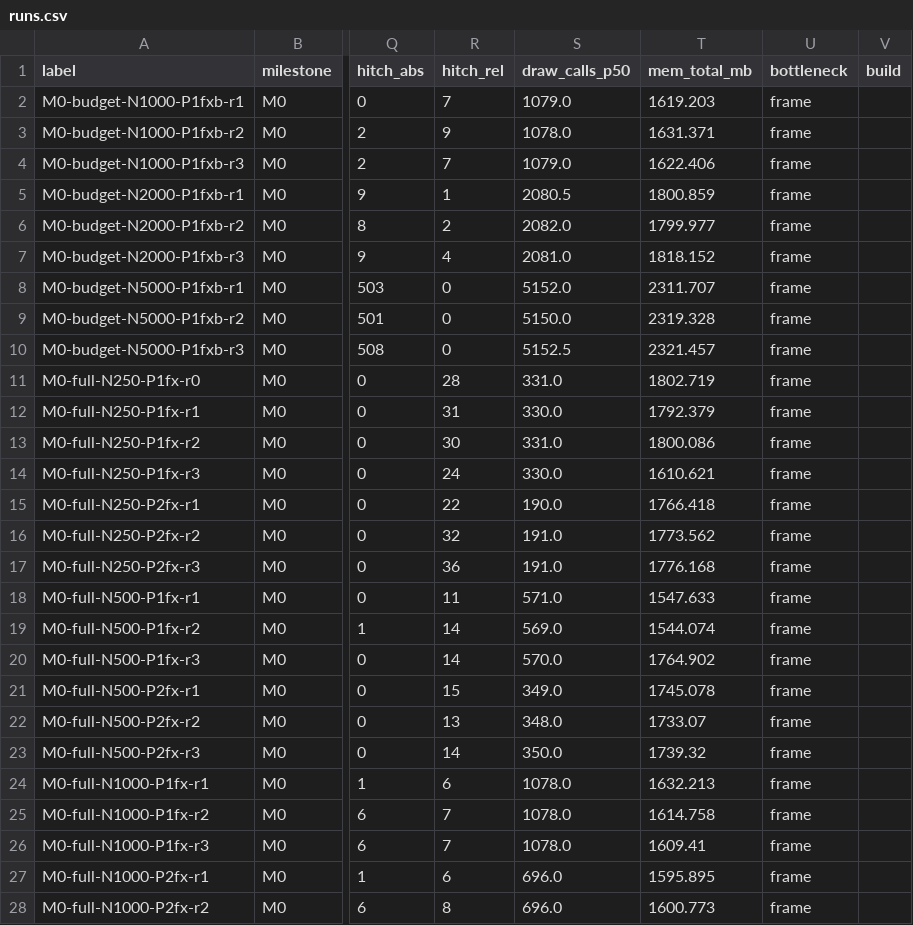
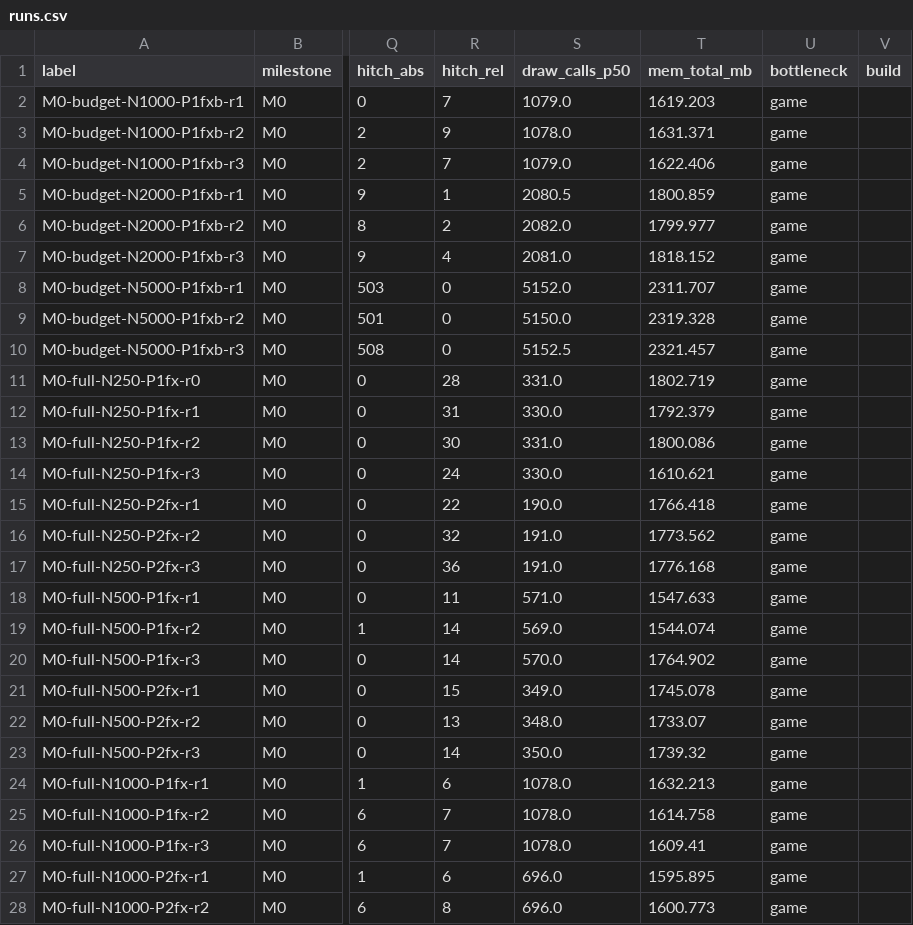
Before and after one commit to hon454/unreal-horde-optimization-lab, a CSV file: Measurements/M0/runs.csv, drawn as a sheet; only a part is shown, gaps mark what is left out; the diff covers the shown part only; the diff names each change by its address in the sheet, - before the commit and + after, or states it on an @@ line.

Commit message:
feat(scripts): exclude frame from bottleneck, include base in e3b shuffle
bottleneck is now the longest of game/render/gpu p50 (measurement.md 9205a80).
run-m3b.ps1 includes the m3mass base in the E3b shuffle by default (24 runs); -NoBase restores 18.

```diff
--- a/Measurements/M0/runs.csv
+++ b/Measurements/M0/runs.csv
-U2:U28 (bottleneck): frame
+U2:U28 (bottleneck): game
```
Also changed, not shown: 62 edited cells elsewhere in this file, Measurements/M1/runs.csv, Measurements/M2/runs.csv, 11 other files.
